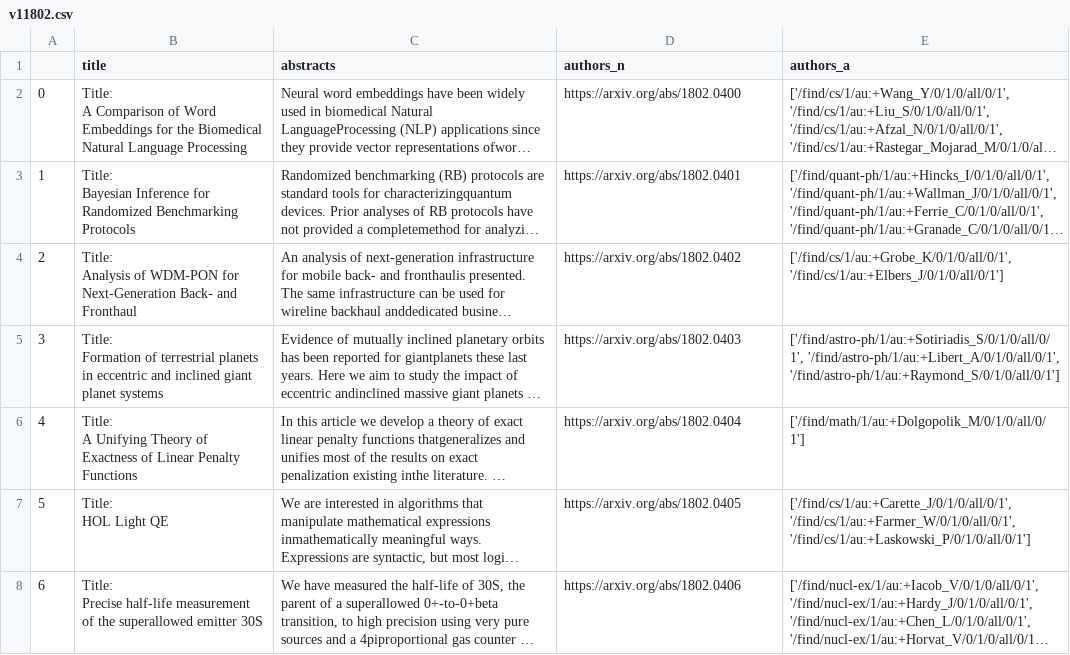
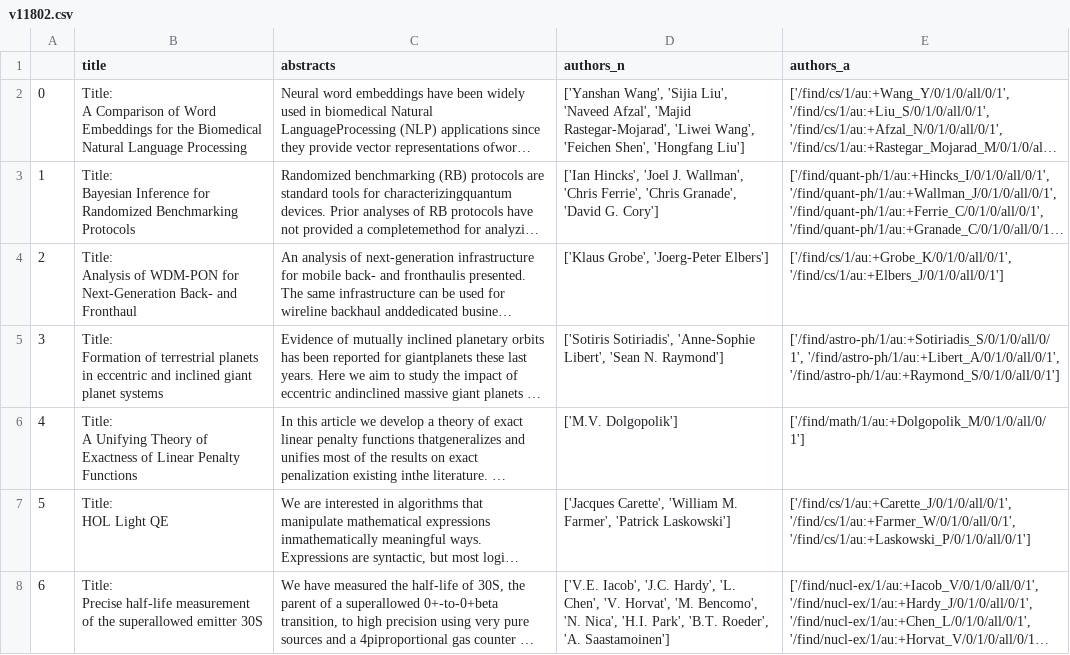
Before and after one commit to alivalehi/Dataincubator, a CSV file: v11802.csv, drawn as a sheet; only a part is shown; long unchanged cells end in …; the diff covers the shown part only; the diff names each change by its address in the sheet, - before the commit and + after, or states it on an @@ line.

Commit message:
new csv

```diff
--- a/v11802.csv
+++ b/v11802.csv
-D2 (authors_n): https://arxiv.org/abs/1802.0400
+D2 (authors_n): ['Yanshan Wang', 'Sijia Liu', 'Naveed Afzal', 'Majid Rastegar-Mojarad', 'Liwei Wang', 'Feichen Shen', 'Hongfang Liu']
-D3 (authors_n): https://arxiv.org/abs/1802.0401
+D3 (authors_n): ['Ian Hincks', 'Joel J. Wallman', 'Chris Ferrie', 'Chris Granade', 'David G. Cory']
-D4 (authors_n): https://arxiv.org/abs/1802.0402
+D4 (authors_n): ['Klaus Grobe', 'Joerg-Peter Elbers']
-D5 (authors_n): https://arxiv.org/abs/1802.0403
+D5 (authors_n): ['Sotiris Sotiriadis', 'Anne-Sophie Libert', 'Sean N. Raymond']
-D6 (authors_n): https://arxiv.org/abs/1802.0404
+D6 (authors_n): ['M.V. Dolgopolik']
-D7 (authors_n): https://arxiv.org/abs/1802.0405
+D7 (authors_n): ['Jacques Carette', 'William M. Farmer', 'Patrick Laskowski']
-D8 (authors_n): https://arxiv.org/abs/1802.0406
+D8 (authors_n): ['V.E. Iacob', 'J.C. Hardy', 'L. Chen', 'V. Horvat', 'M. Bencomo', 'N. Nica', 'H.I. Park', 'B.T. Roeder', 'A. Saastamoinen']
```
Also changed, not shown: 30 edited cells elsewhere in this file.
